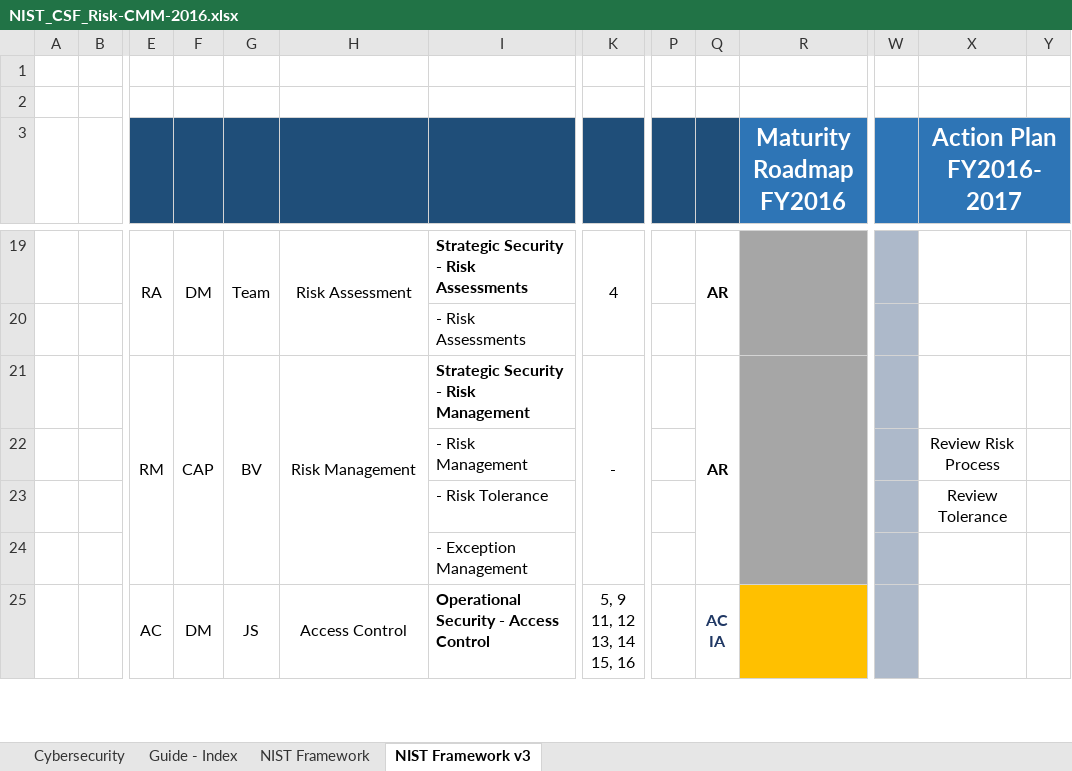
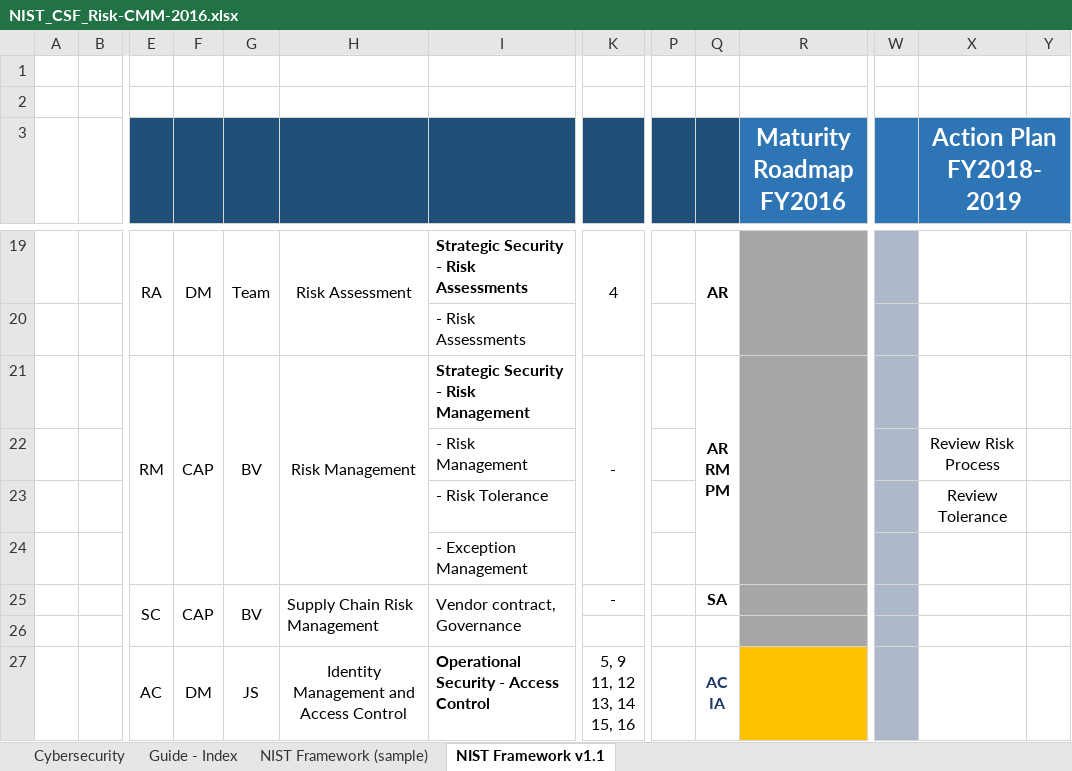
Before and after one commit to brianwifaneye/NIST-CSF, an Excel workbook: NIST_CSF_Risk-CMM-2016.xlsx, sheet NIST Framework v1.1, drawn as a sheet; only a part is shown, gaps mark what is left out; values as stored, in another font and other column widths than the file's, no borders; addresses are those after the commit; rows hold the shown columns only; ↵ is a line break in a cell; the diff covers the shown part only; the diff names each change by its address in the sheet, - before the commit and + after, or states it on an @@ line.

```diff
--- a/NIST_CSF_Risk-CMM-2016.xlsx (sheet NIST Framework v1.1)
+++ b/NIST_CSF_Risk-CMM-2016.xlsx (sheet NIST Framework v1.1)
-sheet tab: NIST Framework
+sheet tab: NIST Framework (sample)
-sheet tab: NIST Framework v3
+sheet tab: NIST Framework v1.1
-X3: Action Plan FY2016-2017
+X3: Action Plan FY2018-2019
-Q21: AR
+Q21: AR ↵ RM ↵ PM
+row 25:  |  | SC | CAP | BV | Supply Chain Risk Management | Vendor contract, Governance | - |  | SA
+row 26: (empty)
-H27: Access Control
+H27: Identity Management and Access Control
```
Also changed, not shown: 20 edited cells and cell formats elsewhere in this sheet, sheet NIST Framework (sample), sheet Guide - Index, sheet Cybersecurity, charts or pictures, NIST_CSF_Risk_CMM-2017.xlsx, 1 other file.
